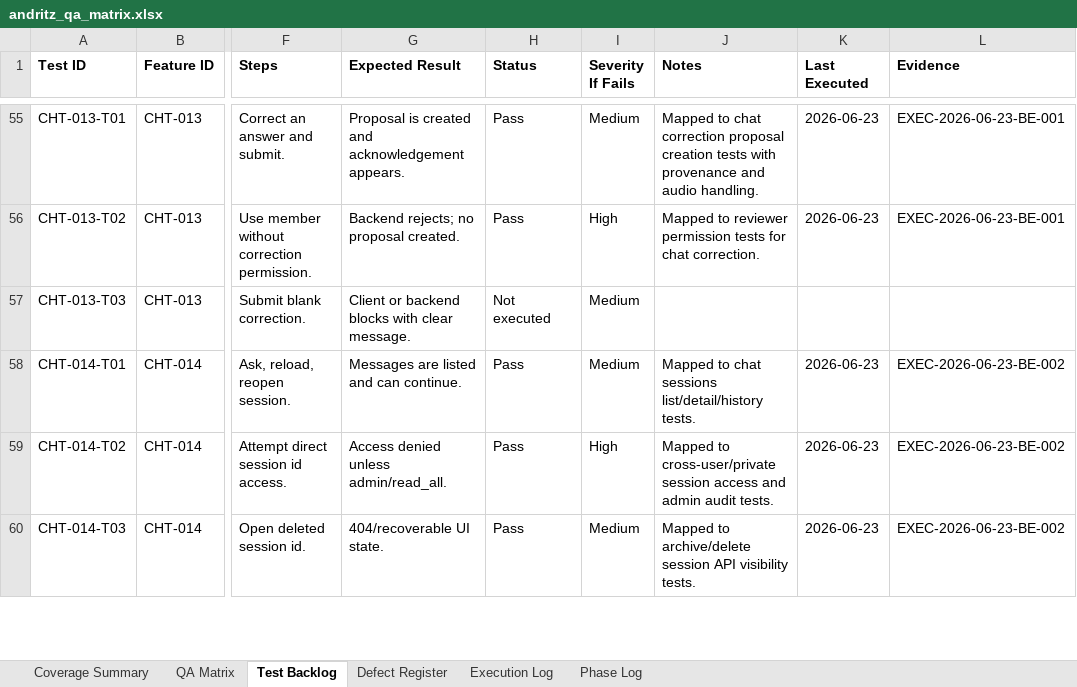
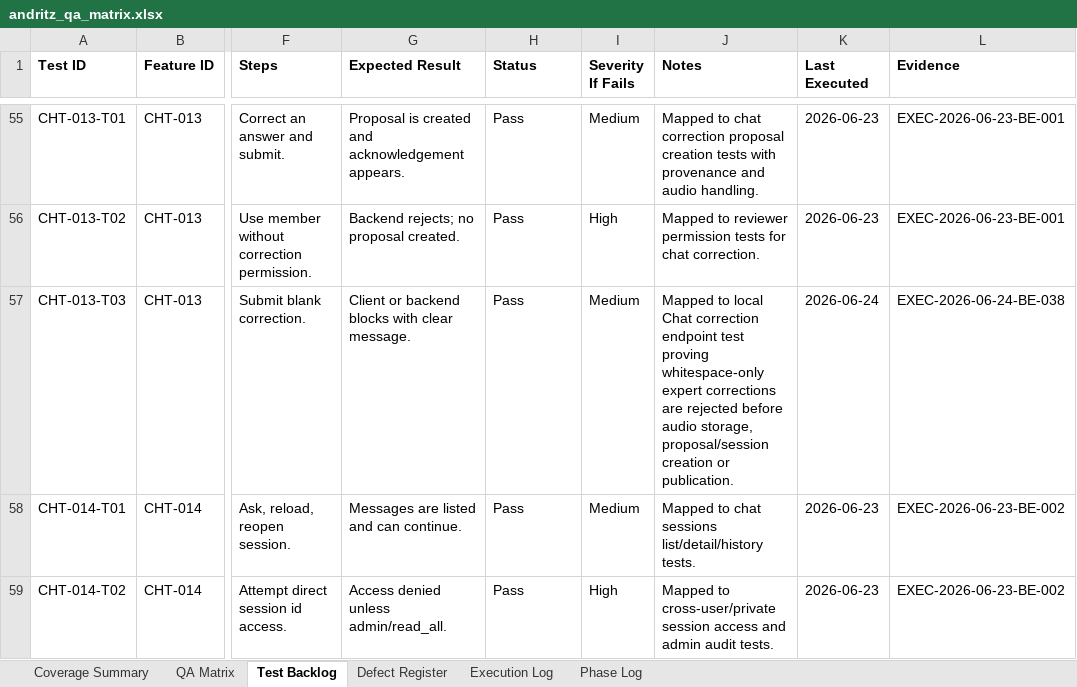
Before and after one commit to tishacian/hyusai, an Excel workbook: outputs/019edc68-andritz-qa/andritz_qa_matrix.xlsx, sheet Test Backlog, drawn as a sheet; only a part is shown, gaps mark what is left out; the shorter side is filled out with more unchanged rows; values as stored, in another font and other column widths than the file's, no borders; the diff covers the shown part only; the diff names each change by its address in the sheet, - before the commit and + after, or states it on an @@ line.

Commit message:
fix(capture): harden chat correction and QA coverage

```diff
--- a/outputs/019edc68-andritz-qa/andritz_qa_matrix.xlsx (sheet Test Backlog)
+++ b/outputs/019edc68-andritz-qa/andritz_qa_matrix.xlsx (sheet Test Backlog)
-H57 (Status): Not executed
+H57 (Status): Pass
-J57 (Notes): (empty)
+J57 (Notes): Mapped to local Chat correction endpoint test proving whitespace-only expert corrections are rejected before audio storage, proposal/session creation or publication.
-K57 (Last Executed): (empty)
+K57 (Last Executed): 2026-06-24
-L57 (Evidence): (empty)
+L57 (Evidence): EXEC-2026-06-24-BE-038
```
Also changed, not shown: 12 edited cells elsewhere in this sheet, sheet Execution Log, sheet Phase Log, sheet Defect Register, sheet QA Matrix, sheet Coverage Summary, 12 other files.
